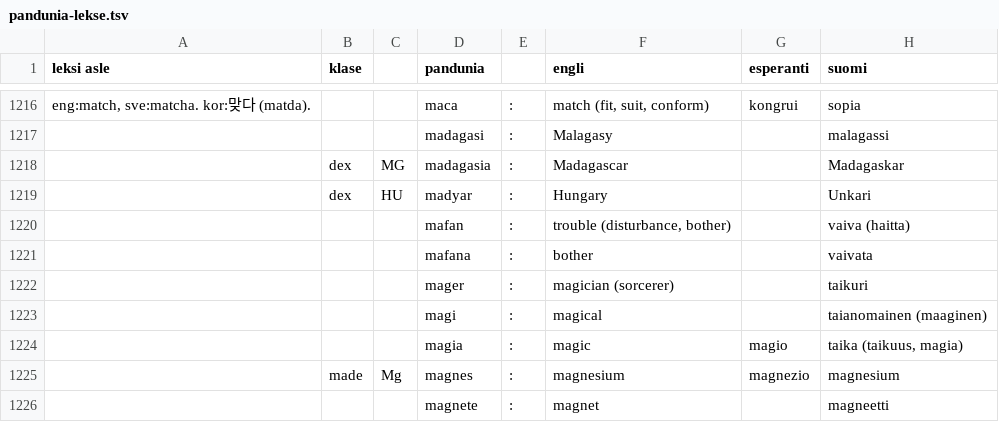
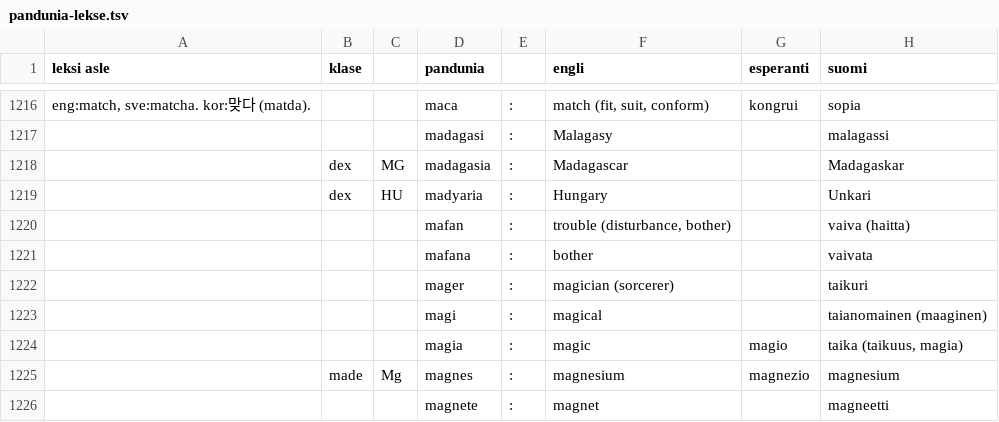
Before and after one commit to barumau/pandunia, a TSV file: pandunia-lekse.tsv, drawn as a sheet; only a part is shown, gaps mark what is left out; the diff names each change by its address in the sheet, - before the commit and + after, or states it on an @@ line.

Commit message:
madyar -> madyaria

```diff
--- a/pandunia-lekse.tsv
+++ b/pandunia-lekse.tsv
-D1219 (pandunia): madyar
+D1219 (pandunia): madyaria
```
Also changed, not shown: 6 other files.
